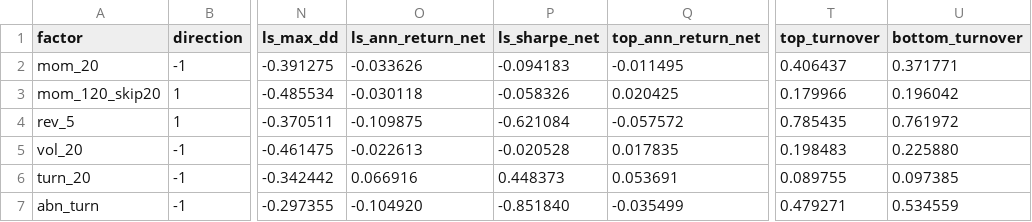
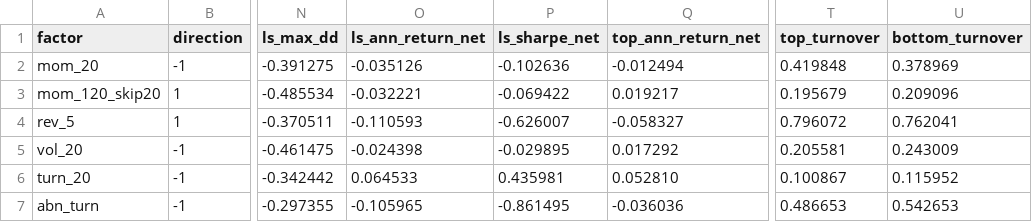
Before and after one commit to Evihut/a-share-factor-pipeline, a CSV file: reports/summary.csv, drawn as a sheet; only a part is shown, gaps mark what is left out; the diff covers the shown part only; the diff names each change by its address in the sheet, - before the commit and + after, or states it on an @@ line.

Commit message:
fix: include drifted portfolio weights in rebalance turnover
Signed-off-by: Zhang.ZJ <evihut37@gmail.com>

```diff
--- a/reports/summary.csv
+++ b/reports/summary.csv
-O2 (ls_ann_return_net): -0.033626
+O2 (ls_ann_return_net): -0.035126
-P2 (ls_sharpe_net): -0.094183
+P2 (ls_sharpe_net): -0.102636
-Q2 (top_ann_return_net): -0.011495
+Q2 (top_ann_return_net): -0.012494
-T2 (top_turnover): 0.406437
+T2 (top_turnover): 0.419848
-U2 (bottom_turnover): 0.371771
+U2 (bottom_turnover): 0.378969
-O3 (ls_ann_return_net): -0.030118
+O3 (ls_ann_return_net): -0.032221
-P3 (ls_sharpe_net): -0.058326
+P3 (ls_sharpe_net): -0.069422
-Q3 (top_ann_return_net): 0.020425
+Q3 (top_ann_return_net): 0.019217
-T3 (top_turnover): 0.179966
+T3 (top_turnover): 0.195679
-U3 (bottom_turnover): 0.196042
+U3 (bottom_turnover): 0.209096
-O4 (ls_ann_return_net): -0.109875
+O4 (ls_ann_return_net): -0.110593
-P4 (ls_sharpe_net): -0.621084
+P4 (ls_sharpe_net): -0.626007
-Q4 (top_ann_return_net): -0.057572
+Q4 (top_ann_return_net): -0.058327
-T4 (top_turnover): 0.785435
+T4 (top_turnover): 0.796072
-U4 (bottom_turnover): 0.761972
+U4 (bottom_turnover): 0.762041
-O5 (ls_ann_return_net): -0.022613
+O5 (ls_ann_return_net): -0.024398
-P5 (ls_sharpe_net): -0.020528
+P5 (ls_sharpe_net): -0.029895
-Q5 (top_ann_return_net): 0.017835
+Q5 (top_ann_return_net): 0.017292
-T5 (top_turnover): 0.198483
+T5 (top_turnover): 0.205581
-U5 (bottom_turnover): 0.225880
+U5 (bottom_turnover): 0.243009
-O6 (ls_ann_return_net): 0.066916
+O6 (ls_ann_return_net): 0.064533
-P6 (ls_sharpe_net): 0.448373
+P6 (ls_sharpe_net): 0.435981
-Q6 (top_ann_return_net): 0.053691
+Q6 (top_ann_return_net): 0.052810
-T6 (top_turnover): 0.089755
+T6 (top_turnover): 0.100867
-U6 (bottom_turnover): 0.097385
+U6 (bottom_turnover): 0.115952
-O7 (ls_ann_return_net): -0.104920
+O7 (ls_ann_return_net): -0.105965
-P7 (ls_sharpe_net): -0.851840
+P7 (ls_sharpe_net): -0.861495
-Q7 (top_ann_return_net): -0.035499
+Q7 (top_ann_return_net): -0.036036
-T7 (top_turnover): 0.479271
+T7 (top_turnover): 0.486653
-U7 (bottom_turnover): 0.534559
+U7 (bottom_turnover): 0.542653
```
Also changed, not shown: 25 edited cells elsewhere in this file, 6 other files.
